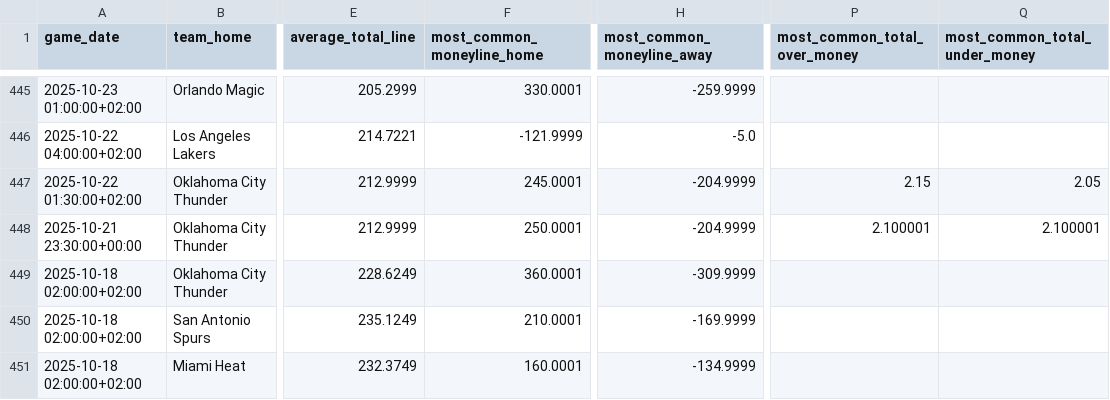
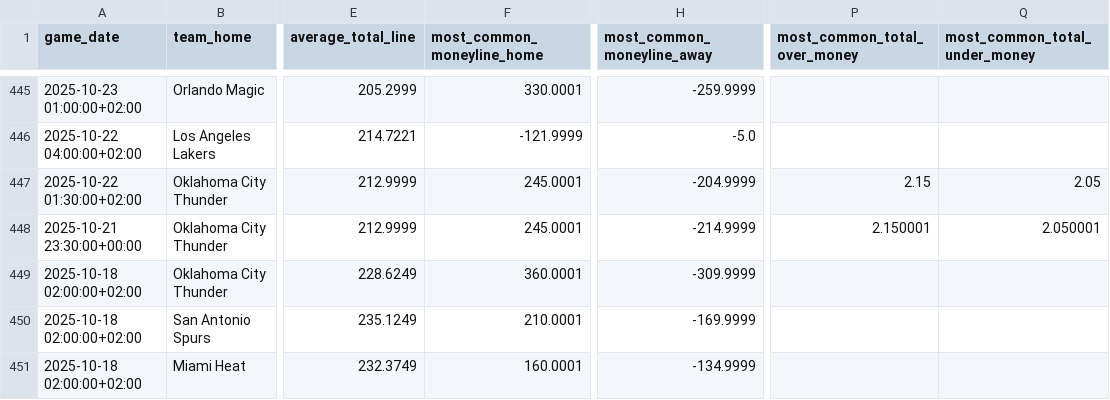
Before and after one commit to aalvarezvarela/NBA_over_under_predictor, a CSV file: data/odds_data/odds_data.csv, drawn as a sheet; only a part is shown, gaps mark what is left out; the diff names each change by its address in the sheet, - before the commit and + after, or states it on an @@ line.

```diff
--- a/data/odds_data/odds_data.csv
+++ b/data/odds_data/odds_data.csv
-F448 (most_common_moneyline_home): 250.0001
+F448 (most_common_moneyline_home): 245.0001
-H448 (most_common_moneyline_away): -204.9999
+H448 (most_common_moneyline_away): -214.9999
-P448 (most_common_total_over_money): 2.100001
+P448 (most_common_total_over_money): 2.150001
-Q448 (most_common_total_under_money): 2.100001
+Q448 (most_common_total_under_money): 2.050001
```
Also changed, not shown: 4 other files.
